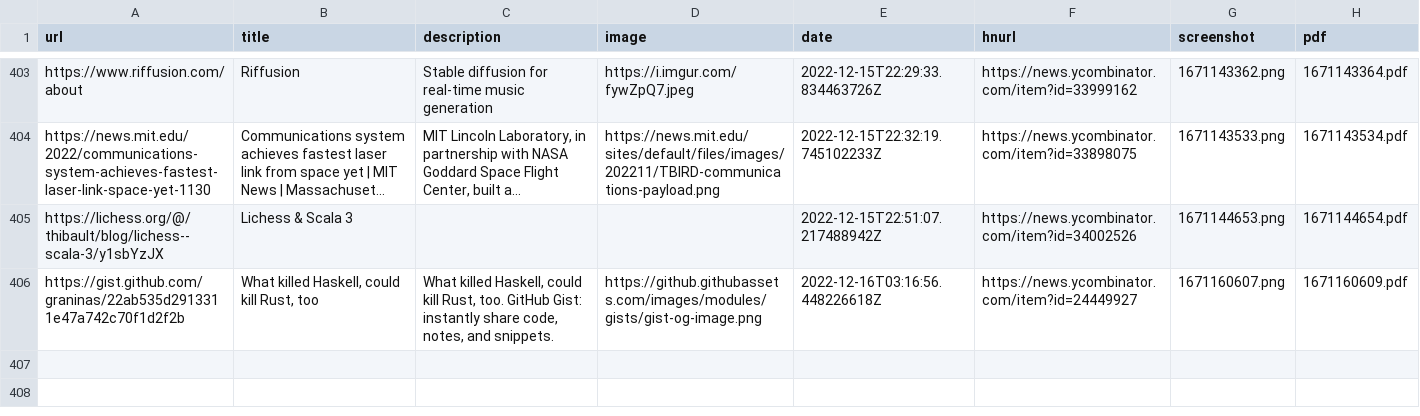
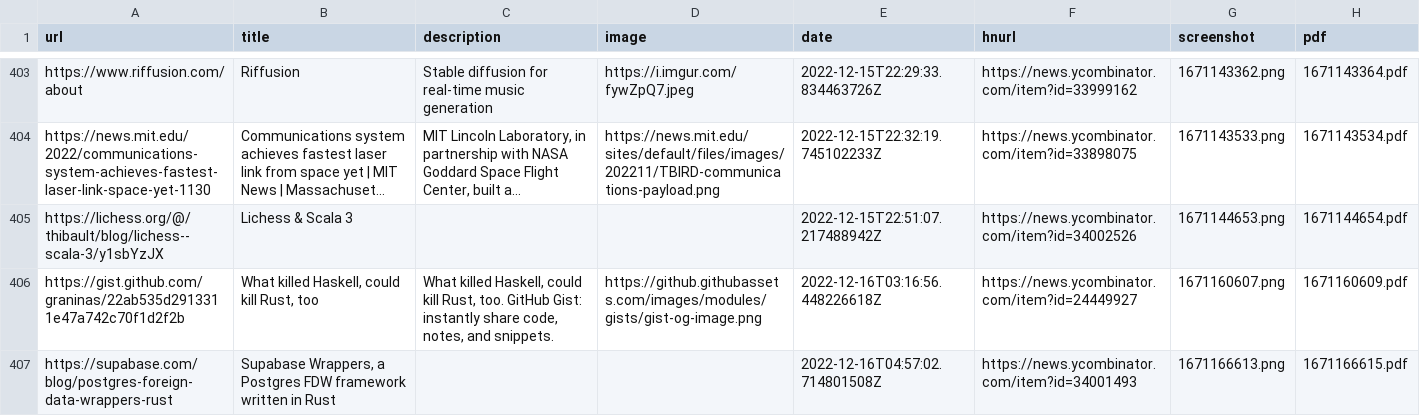
Before and after one commit to suryaatevellore/readingList, a CSV file: readingList.csv, drawn as a sheet; only a part is shown, gaps mark what is left out; long unchanged cells end in ….

Commit message:
Automated reading list update on Fri Dec 16 04:57:03 UTC 2022

```diff
--- a/readingList.csv
+++ b/readingList.csv
@@ -406 +406,2 @@ https://lichess.org/@/thibault/blog/lichess--scala-3/y1sbYzJX,Lichess & Scala 3,
 https://gist.github.com/graninas/22ab535d2913311e47a742c70f1d2f2b,"What killed Haskell, could kill Rust, too","What killed Haskell, could kill Rust, too. GitHub Gist: instantly share code, notes, and snippets.",https://github.githubassets.com/images/modules/gists/gist-og-image.png,2022-12-16T03:16:56.448226618Z,https://news.ycombinator.com/item?id=24449927,1671160607.png,1671160609.pdf
+https://supabase.com/blog/postgres-foreign-data-wrappers-rust,"Supabase Wrappers, a Postgres FDW framework written in Rust",,,2022-12-16T04:57:02.714801508Z,https://news.ycombinator.com/item?id=34001493,1671166613.png,1671166615.pdf
```
Also changed, not shown: 2 other files.
